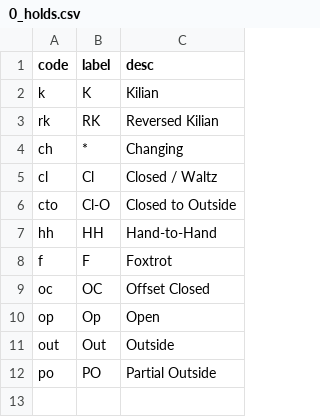
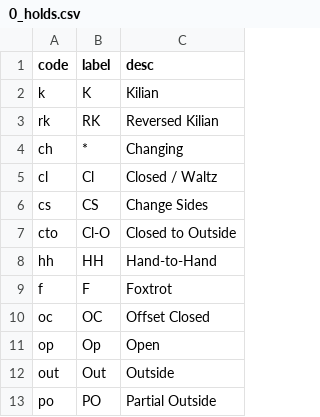
Before and after one commit to span314/tracings, a CSV file: patternData/0_holds.csv, drawn as a sheet.

```diff
--- a/patternData/0_holds.csv
+++ b/patternData/0_holds.csv
@@ -5,2 +5,3 @@ ch,*,Changing
 cl,Cl,Closed / Waltz
+cs,CS,Change Sides
 cto,Cl-O,Closed to Outside
```
Also changed, not shown: patternData/0_dances.csv, patternData/0_steps.csv, 8 other files.
